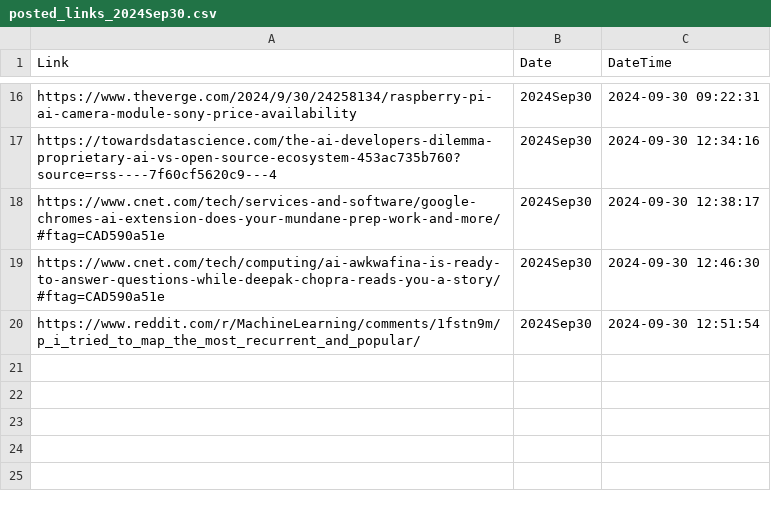
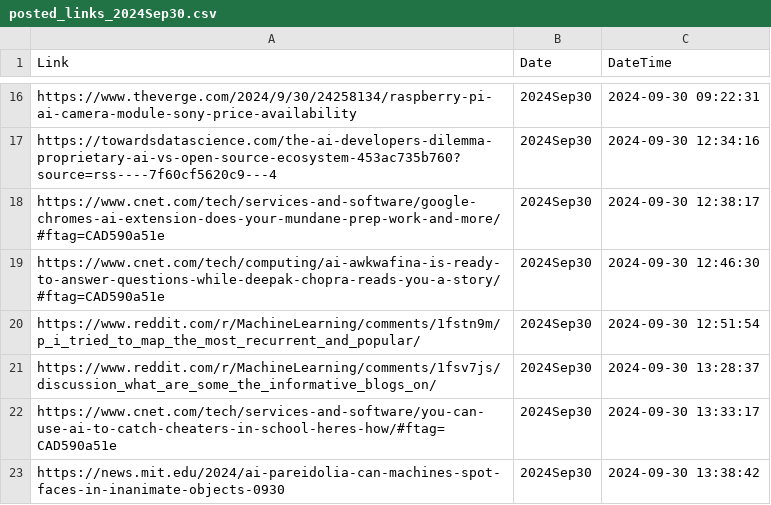
Before and after one commit to prblsing/TechInsightX, a CSV file: etc/ops/posted_links_2024Sep30.csv, drawn as a sheet; only a part is shown, gaps mark what is left out.

```diff
--- a/etc/ops/posted_links_2024Sep30.csv
+++ b/etc/ops/posted_links_2024Sep30.csv
@@ -20 +20,4 @@ https://www.cnet.com/tech/computing/ai-awkwafina-is-ready-to-answer-questions-wh
 https://www.reddit.com/r/MachineLearning/comments/1fstn9m/p_i_tried_to_map_the_most_recurrent_and_popular/,2024Sep30,2024-09-30 12:51:54
+https://www.reddit.com/r/MachineLearning/comments/1fsv7js/discussion_what_are_some_the_informative_blogs_on/,2024Sep30,2024-09-30 13:28:37
+https://www.cnet.com/tech/services-and-software/you-can-use-ai-to-catch-cheaters-in-school-heres-how/#ftag=CAD590a51e,2024Sep30,2024-09-30 13:33:17
+https://news.mit.edu/2024/ai-pareidolia-can-machines-spot-faces-in-inanimate-objects-0930,2024Sep30,2024-09-30 13:38:42
```
Also changed, not shown: 1 other file.
